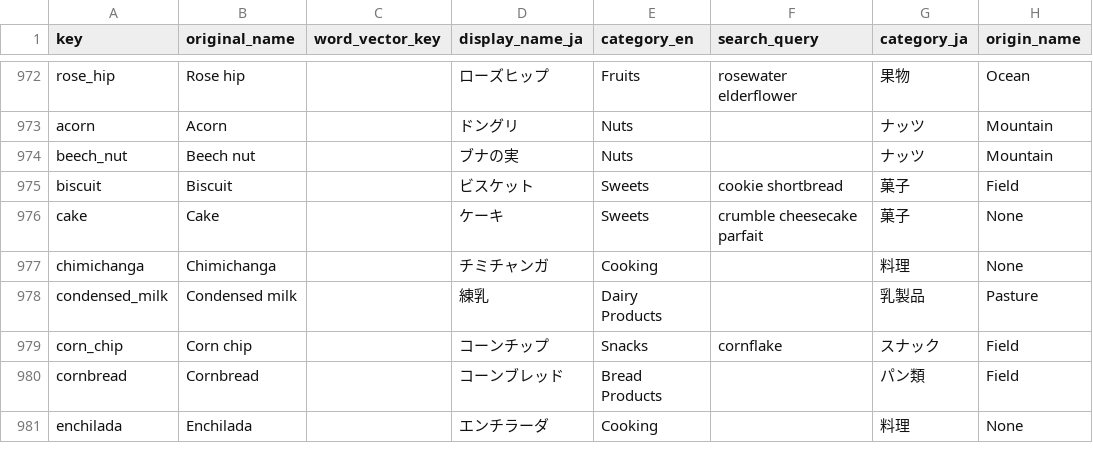
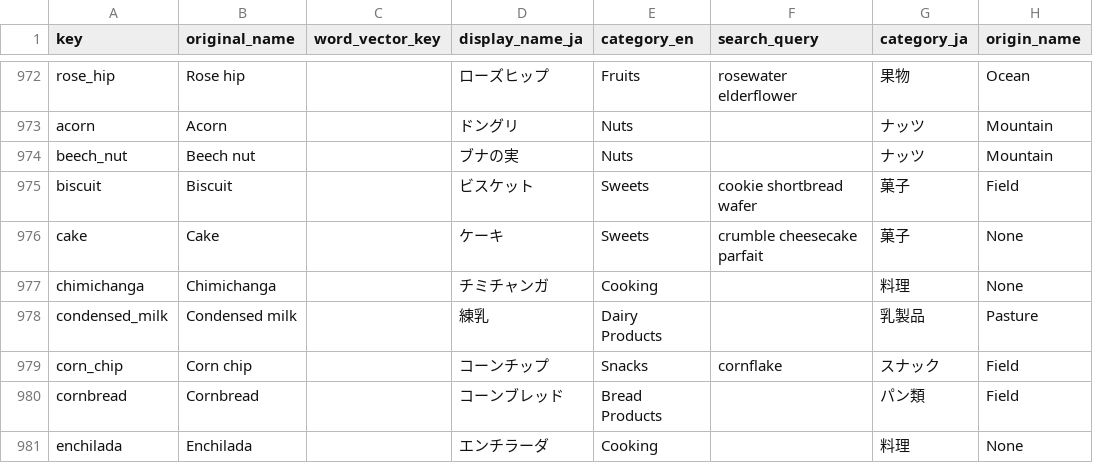
Before and after one commit to MariMurotani/RecipeHack, a CSV file: data/FoodPatch.csv, drawn as a sheet; only a part is shown, gaps mark what is left out; the diff covers the shown part only; the diff names each change by its address in the sheet, - before the commit and + after, or states it on an @@ line.

```diff
--- a/data/FoodPatch.csv
+++ b/data/FoodPatch.csv
-F975 (search_query): cookie shortbread
+F975 (search_query): cookie shortbread wafer
```
Also changed, not shown: 11 edited cells elsewhere in this file, 3 other files.
